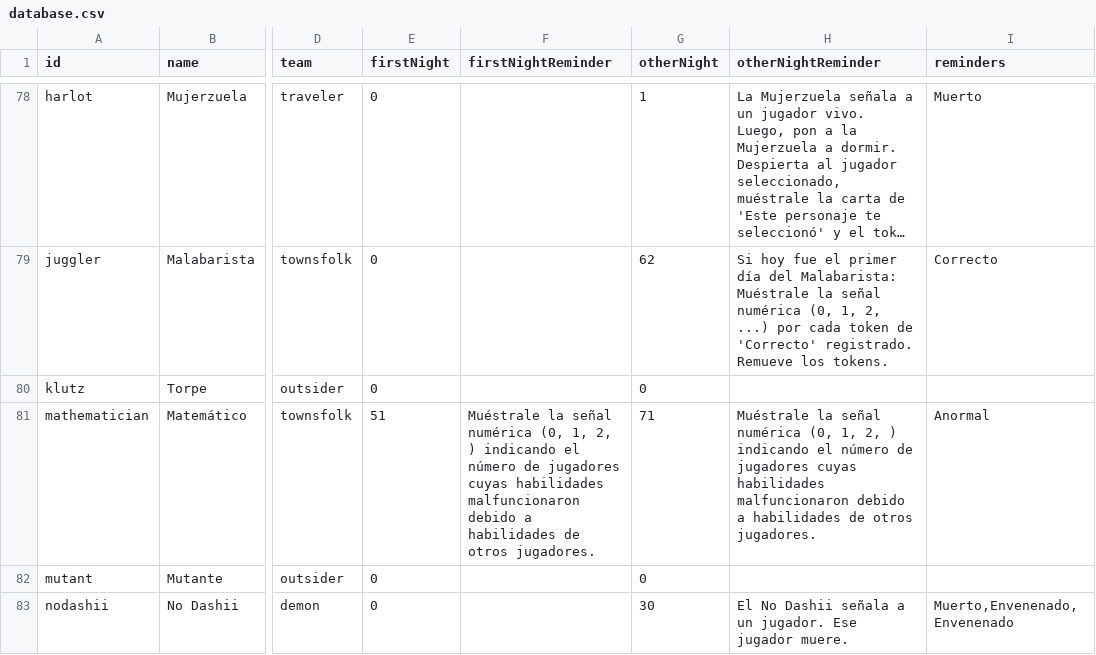
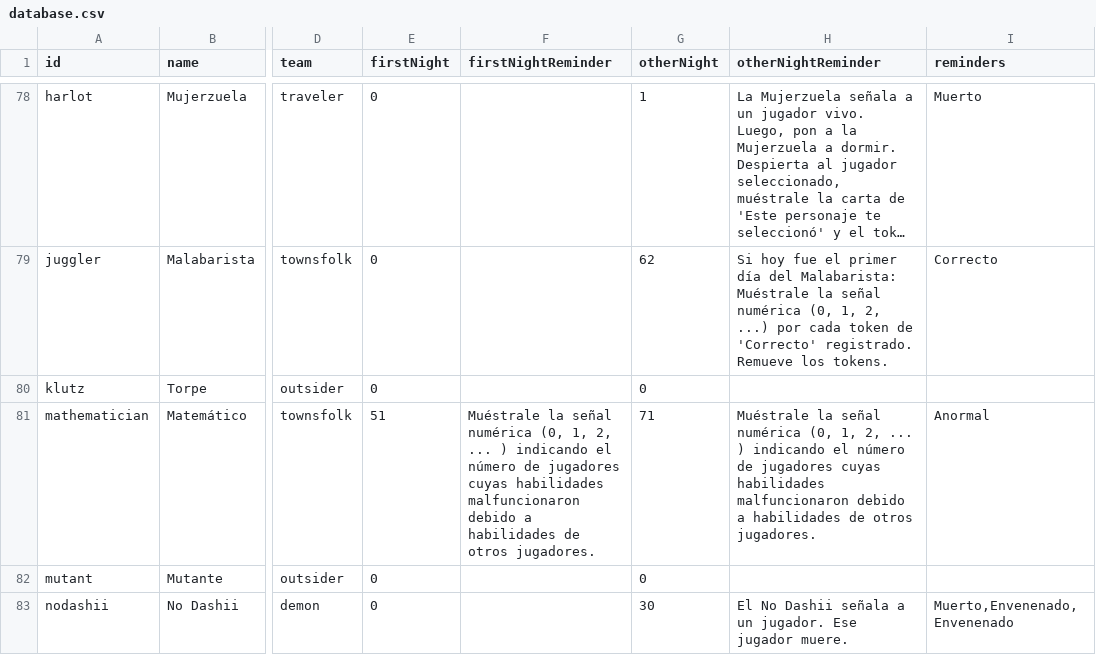
Before and after one commit to nolonunez/botc-spanish, a CSV file: assets/es_MX/database.csv, drawn as a sheet; only a part is shown, gaps mark what is left out; long unchanged cells end in …; the diff covers the shown part only; the diff names each change by its address in the sheet, - before the commit and + after, or states it on an @@ line.

```diff
--- a/assets/es_MX/database.csv
+++ b/assets/es_MX/database.csv
-F81 (firstNightReminder): …1, 2, ) indicando…
+F81 (firstNightReminder): …1, 2, ... ) indicando…
-H81 (otherNightReminder): …1, 2, ) indicando…
+H81 (otherNightReminder): …1, 2, ... ) indicando…
```
Also changed, not shown: 1 added row and 1 edited cell elsewhere in this file, assets/es_MX/database_bug.csv, assets/images.csv, 2 other files.
